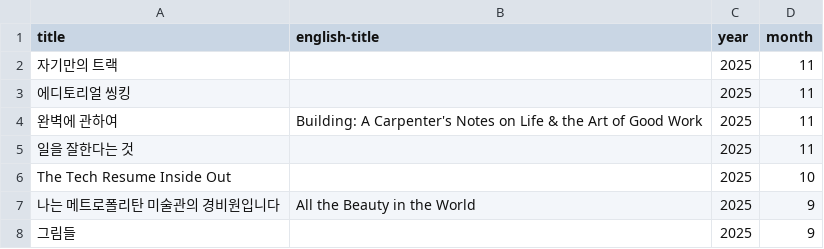
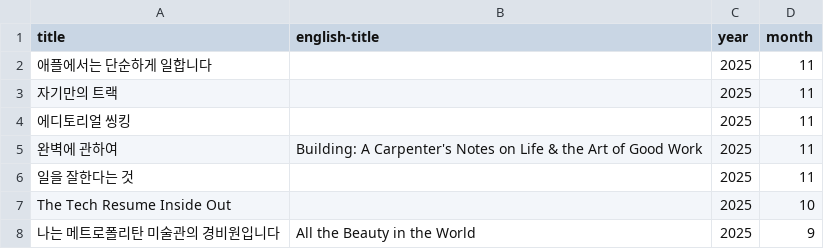
Before and after one commit to newhigen/books-read, a CSV file: books.csv, drawn as a sheet; only a part is shown; the shorter side is filled out with more unchanged rows; the diff names each change by its address in the sheet, - before the commit and + after, or states it on an @@ line.

Commit message:
책 추가

```diff
--- a/books.csv
+++ b/books.csv
+row 2: 애플에서는 단순하게 일합니다 |  | 2025 | 11
```
